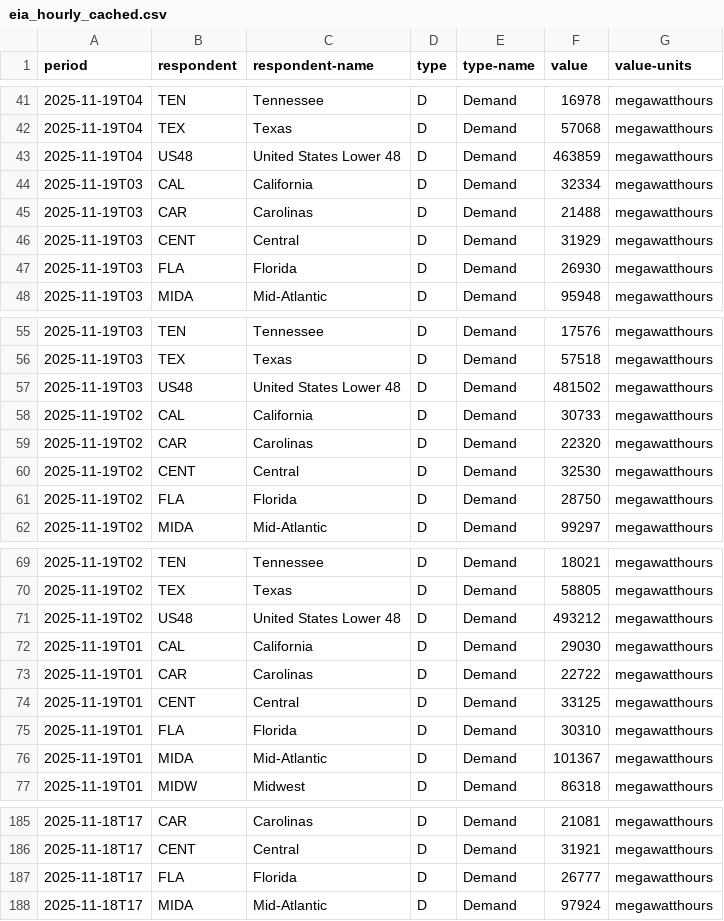
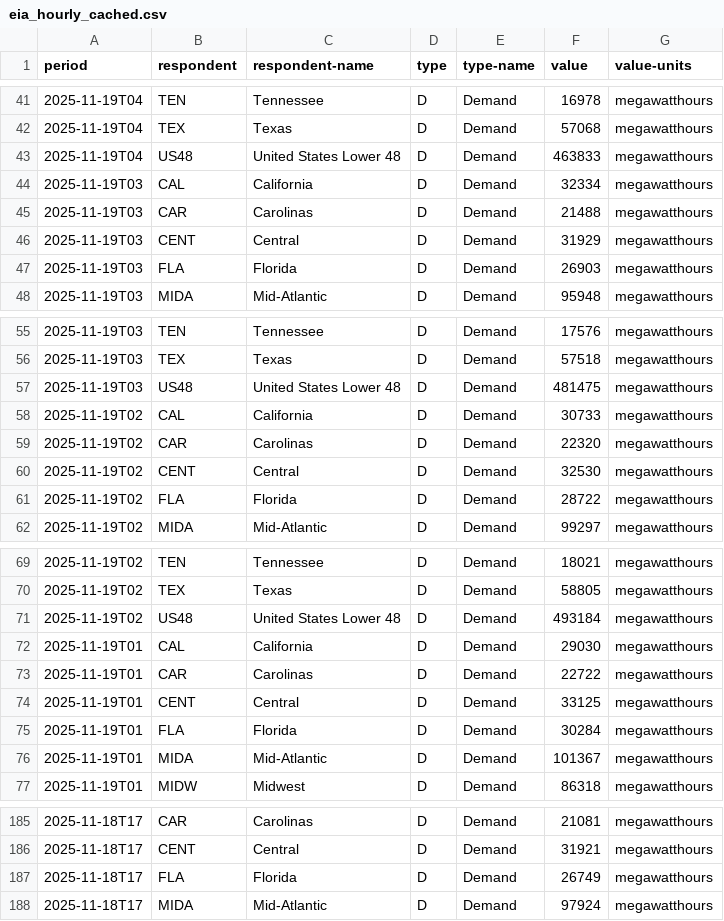
Before and after one commit to N3il-kb/dsc-106-final-proj, a CSV file: eia_hourly_cached.csv, drawn as a sheet; only a part is shown, gaps mark what is left out; the diff covers the shown part only.

```diff
--- a/eia_hourly_cached.csv
+++ b/eia_hourly_cached.csv
@@ -42,3 +42,3 @@ period,respondent,respondent-name,type,type-name,value,value-units
 2025-11-19T04,TEX,Texas,D,Demand,57068,megawatthours
-2025-11-19T04,US48,United States Lower 48,D,Demand,463859,megawatthours
+2025-11-19T04,US48,United States Lower 48,D,Demand,463833,megawatthours
 2025-11-19T03,CAL,California,D,Demand,32334,megawatthours
@@ -46,3 +46,3 @@ period,respondent,respondent-name,type,type-name,value,value-units
 2025-11-19T03,CENT,Central,D,Demand,31929,megawatthours
-2025-11-19T03,FLA,Florida,D,Demand,26930,megawatthours
+2025-11-19T03,FLA,Florida,D,Demand,26903,megawatthours
 2025-11-19T03,MIDA,Mid-Atlantic,D,Demand,95948,megawatthours
@@ -56,3 +56,3 @@ period,respondent,respondent-name,type,type-name,value,value-units
 2025-11-19T03,TEX,Texas,D,Demand,57518,megawatthours
-2025-11-19T03,US48,United States Lower 48,D,Demand,481502,megawatthours
+2025-11-19T03,US48,United States Lower 48,D,Demand,481475,megawatthours
 2025-11-19T02,CAL,California,D,Demand,30733,megawatthours
@@ -60,3 +60,3 @@ period,respondent,respondent-name,type,type-name,value,value-units
 2025-11-19T02,CENT,Central,D,Demand,32530,megawatthours
-2025-11-19T02,FLA,Florida,D,Demand,28750,megawatthours
+2025-11-19T02,FLA,Florida,D,Demand,28722,megawatthours
 2025-11-19T02,MIDA,Mid-Atlantic,D,Demand,99297,megawatthours
@@ -70,3 +70,3 @@ period,respondent,respondent-name,type,type-name,value,value-units
 2025-11-19T02,TEX,Texas,D,Demand,58805,megawatthours
-2025-11-19T02,US48,United States Lower 48,D,Demand,493212,megawatthours
+2025-11-19T02,US48,United States Lower 48,D,Demand,493184,megawatthours
 2025-11-19T01,CAL,California,D,Demand,29030,megawatthours
@@ -74,3 +74,3 @@ period,respondent,respondent-name,type,type-name,value,value-units
 2025-11-19T01,CENT,Central,D,Demand,33125,megawatthours
-2025-11-19T01,FLA,Florida,D,Demand,30310,megawatthours
+2025-11-19T01,FLA,Florida,D,Demand,30284,megawatthours
 2025-11-19T01,MIDA,Mid-Atlantic,D,Demand,101367,megawatthours
@@ -186,3 +186,3 @@ period,respondent,respondent-name,type,type-name,value,value-units
 2025-11-18T17,CENT,Central,D,Demand,31921,megawatthours
-2025-11-18T17,FLA,Florida,D,Demand,26777,megawatthours
+2025-11-18T17,FLA,Florida,D,Demand,26749,megawatthours
 2025-11-18T17,MIDA,Mid-Atlantic,D,Demand,97924,megawatthours
```
Also changed, not shown: 24 edited cells elsewhere in this file, 1 other file.
